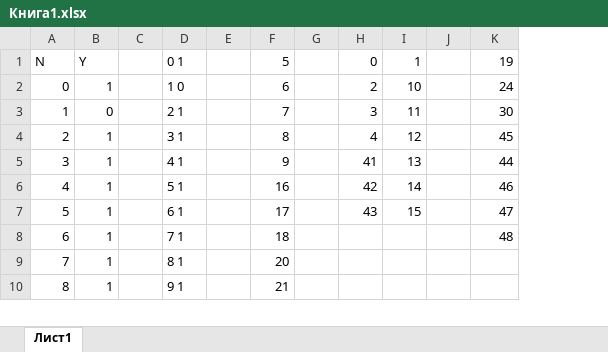
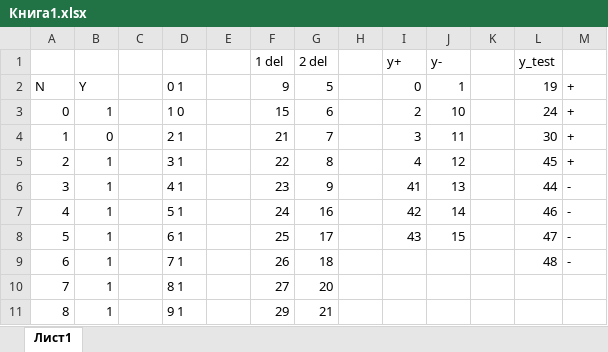
Before and after one commit to maksperskiy/LSTM_Keras_try_jupyter, an Excel workbook: Книга1.xlsx, sheet Лист1, drawn as a sheet; only a part is shown; values as stored, in another font and other column widths than the file's, no borders; addresses are those after the commit; the diff names each change by its address in the sheet, - before the commit and + after, or states it on an @@ line.

```diff
--- a/Книга1.xlsx (sheet Лист1)
+++ b/Книга1.xlsx (sheet Лист1)
+column F, rows 2-11: 9 | 15 | 21 | 22 | 23 | 24 | 25 | 26 | 27 | 29
+column M, rows 2-9: + | + | + | + | - | - | - | -
+row 1:  |  |  |  |  | 1 del | 2 del |  | y+ | y- |  | y_test
```
Also changed, not shown: 1 other file.
